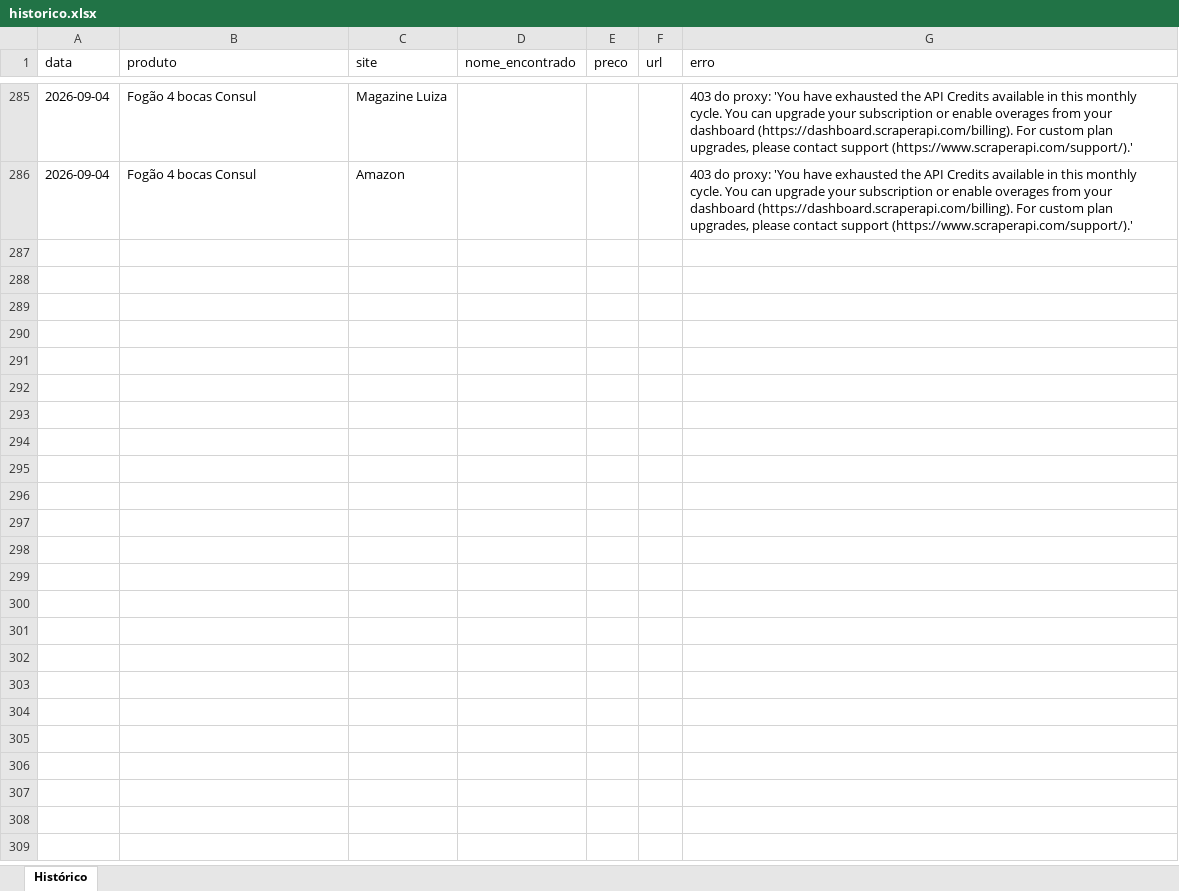
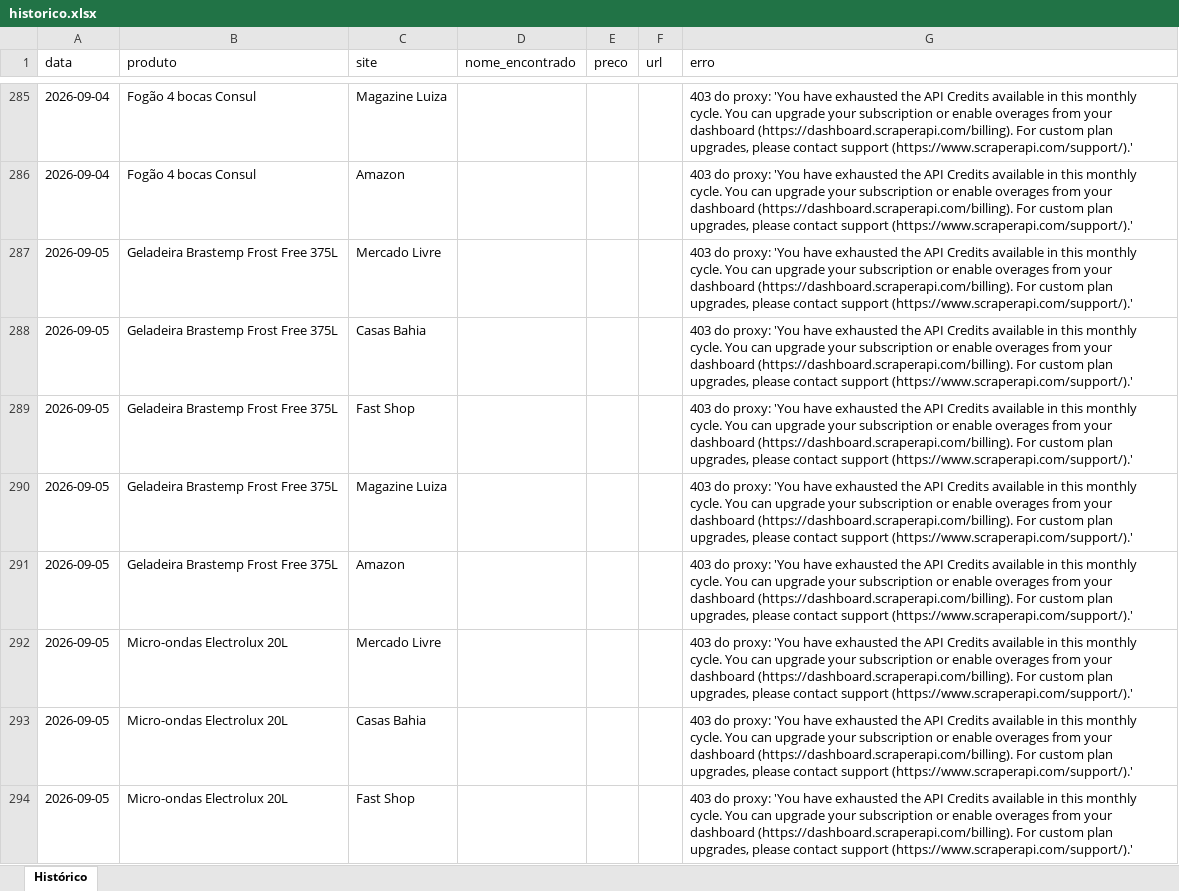
Before and after one commit to Richardpessuti/Simplifica-projetos, an Excel workbook: precos-eletrodomesticos/data/historico.xlsx, sheet Histórico, drawn as a sheet; only a part is shown, gaps mark what is left out; values as stored, in another font and other column widths than the file's, no borders; the diff covers the shown part only; the diff names each change by its address in the sheet, - before the commit and + after, or states it on an @@ line.

```diff
--- a/precos-eletrodomesticos/data/historico.xlsx (sheet Histórico)
+++ b/precos-eletrodomesticos/data/historico.xlsx (sheet Histórico)
+row 287: 2026-09-05 | Geladeira Brastemp Frost Free 375L | Mercado Livre |  |  |  | 403 do proxy: 'You have exhausted the API Credits available in this monthly cycle. You can upgrade your subscription or enable overages from your dashboard (https://dashboard.scraperapi.com/billing). For custom plan upgrades, please contact support (https://www.scraperapi.com/support/).'
+row 288: 2026-09-05 | Geladeira Brastemp Frost Free 375L | Casas Bahia |  |  |  | 403 do proxy: 'You have exhausted the API Credits available in this monthly cycle. You can upgrade your subscription or enable overages from your dashboard (https://dashboard.scraperapi.com/billing). For custom plan upgrades, please contact support (https://www.scraperapi.com/support/).'
+row 289: 2026-09-05 | Geladeira Brastemp Frost Free 375L | Fast Shop |  |  |  | 403 do proxy: 'You have exhausted the API Credits available in this monthly cycle. You can upgrade your subscription or enable overages from your dashboard (https://dashboard.scraperapi.com/billing). For custom plan upgrades, please contact support (https://www.scraperapi.com/support/).'
+row 290: 2026-09-05 | Geladeira Brastemp Frost Free 375L | Magazine Luiza |  |  |  | 403 do proxy: 'You have exhausted the API Credits available in this monthly cycle. You can upgrade your subscription or enable overages from your dashboard (https://dashboard.scraperapi.com/billing). For custom plan upgrades, please contact support (https://www.scraperapi.com/support/).'
+row 291: 2026-09-05 | Geladeira Brastemp Frost Free 375L | Amazon |  |  |  | 403 do proxy: 'You have exhausted the API Credits available in this monthly cycle. You can upgrade your subscription or enable overages from your dashboard (https://dashboard.scraperapi.com/billing). For custom plan upgrades, please contact support (https://www.scraperapi.com/support/).'
+row 292: 2026-09-05 | Micro-ondas Electrolux 20L | Mercado Livre |  |  |  | 403 do proxy: 'You have exhausted the API Credits available in this monthly cycle. You can upgrade your subscription or enable overages from your dashboard (https://dashboard.scraperapi.com/billing). For custom plan upgrades, please contact support (https://www.scraperapi.com/support/).'
+row 293: 2026-09-05 | Micro-ondas Electrolux 20L | Casas Bahia |  |  |  | 403 do proxy: 'You have exhausted the API Credits available in this monthly cycle. You can upgrade your subscription or enable overages from your dashboard (https://dashboard.scraperapi.com/billing). For custom plan upgrades, please contact support (https://www.scraperapi.com/support/).'
+row 294: 2026-09-05 | Micro-ondas Electrolux 20L | Fast Shop |  |  |  | 403 do proxy: 'You have exhausted the API Credits available in this monthly cycle. You can upgrade your subscription or enable overages from your dashboard (https://dashboard.scraperapi.com/billing). For custom plan upgrades, please contact support (https://www.scraperapi.com/support/).'
```
Also changed, not shown: 7 added rows elsewhere in this sheet, 1 other file.
